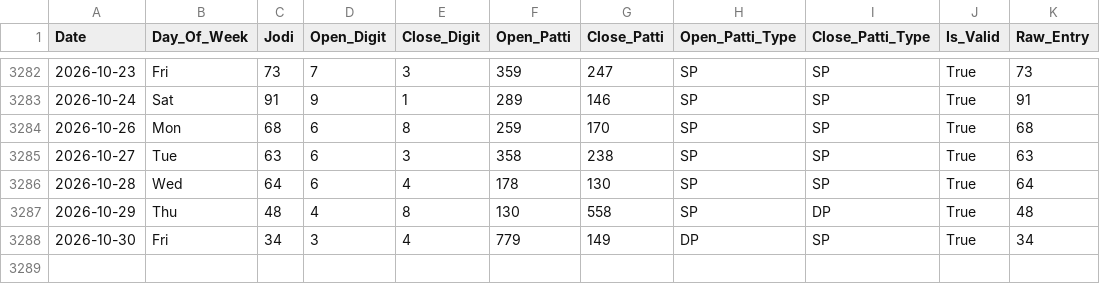
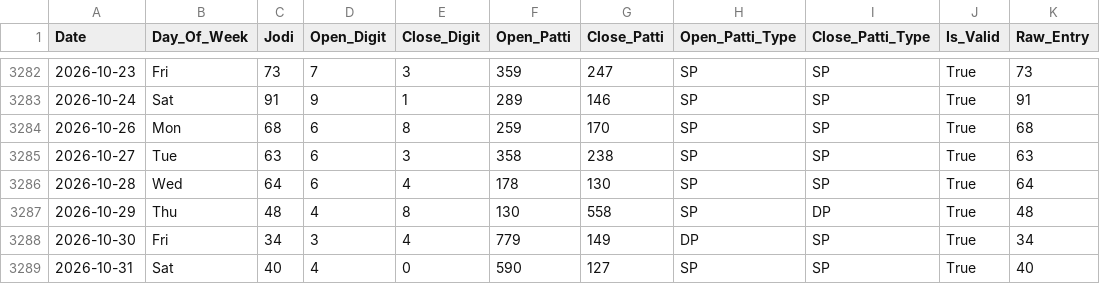
Before and after one commit to zevbuild/zevbuild, a CSV file: tools/matka/kalyan_4_35_to_6_35/kalyan_historical_data.csv, drawn as a sheet; only a part is shown, gaps mark what is left out.

```diff
--- a/tools/matka/kalyan_4_35_to_6_35/kalyan_historical_data.csv
+++ b/tools/matka/kalyan_4_35_to_6_35/kalyan_historical_data.csv
@@ -3288 +3288,2 @@ Date,Day_Of_Week,Jodi,Open_Digit,Close_Digit,Open_Patti,Close_Patti,Open_Patti_T
 2026-10-30,Fri,34,3,4,779,149,DP,SP,True,34
+2026-10-31,Sat,40,4,0,590,127,SP,SP,True,40
```
Also changed, not shown: tools/matka/kalyan_historical_data.csv, 10 other files.
